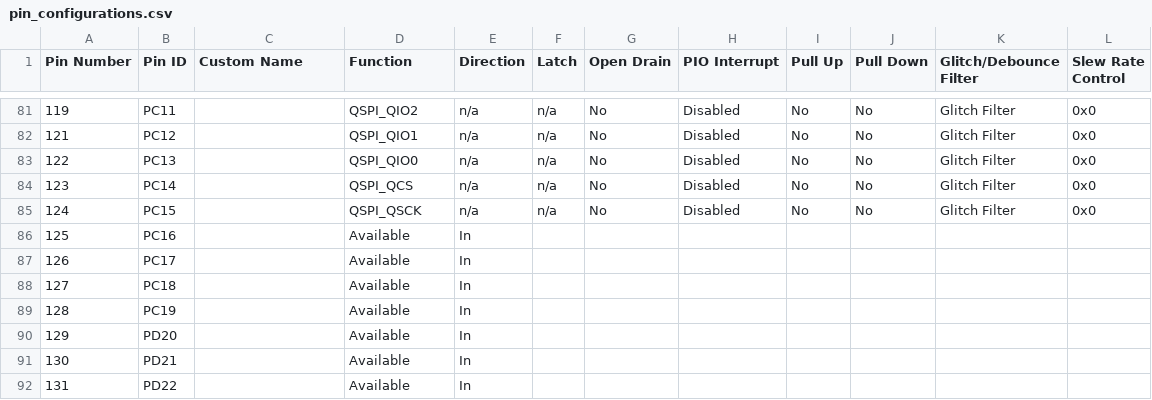
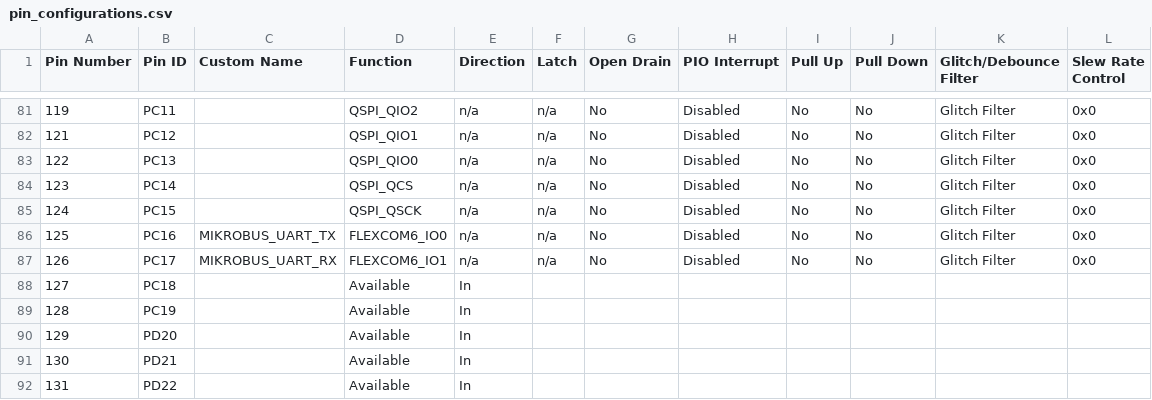
Before and after one commit to Microchip-MPLAB-Harmony/smartenergy_prime_apps, a CSV file: apps/prime_apps/prime_service_dual_metering_demo/src/config/pic32cx_mtsh_db_pl460_rf215/pin_configurations.csv, drawn as a sheet; only a part is shown, gaps mark what is left out.

Commit message:
MH3-116960: Add modem to PRIME metrology app

```diff
--- a/apps/prime_apps/prime_service_dual_metering_demo/src/config/pic32cx_mtsh_db_pl460_rf215/pin_configurations.csv
+++ b/apps/prime_apps/prime_service_dual_metering_demo/src/config/pic32cx_mtsh_db_pl460_rf215/pin_configurations.csv
@@ -85,4 +85,4 @@ Pin Number,Pin ID,Custom Name,Function,Direction,Latch,Open Drain,PIO Interrupt,
 124,PC15,,QSPI_QSCK,n/a,n/a,No,Disabled,No,No,Glitch Filter,0x0
-125,PC16,,Available,In,,,,,,,
-126,PC17,,Available,In,,,,,,,
+125,PC16,MIKROBUS_UART_TX,FLEXCOM6_IO0,n/a,n/a,No,Disabled,No,No,Glitch Filter,0x0
+126,PC17,MIKROBUS_UART_RX,FLEXCOM6_IO1,n/a,n/a,No,Disabled,No,No,Glitch Filter,0x0
 127,PC18,,Available,In,,,,,,,
```
Also changed, not shown: 35 other files.
